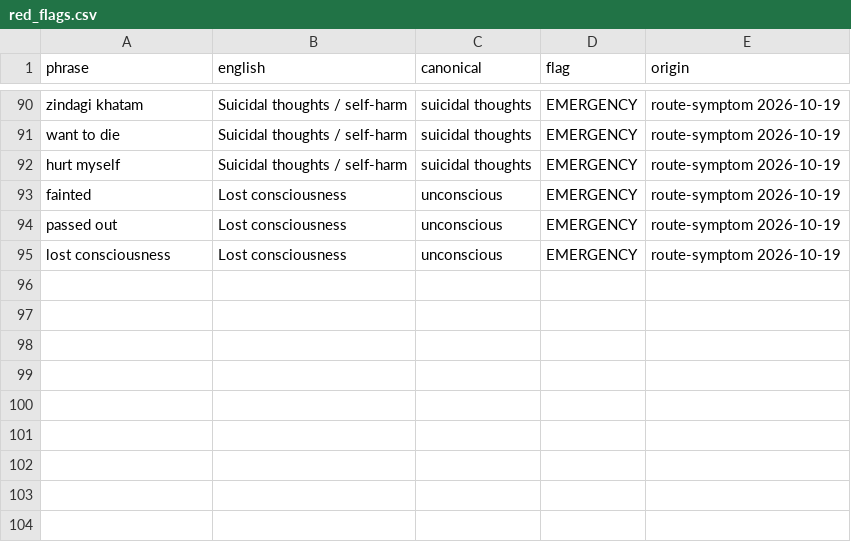
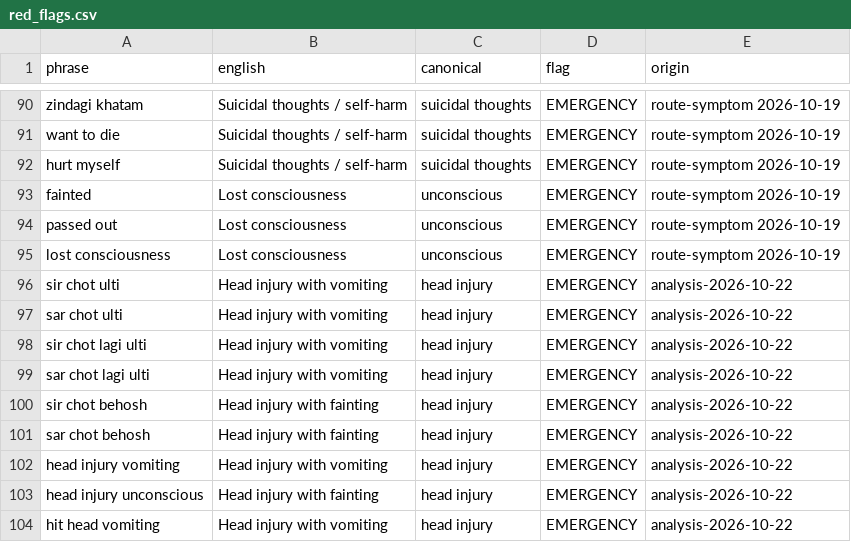
Before and after one commit to Nexeagle-HealthCareAI/1HMS-NLP-Router, a CSV file: hms_router/data/red_flags.csv, drawn as a sheet; only a part is shown, gaps mark what is left out; the diff names each change by its address in the sheet, - before the commit and + after, or states it on an @@ line.

```diff
--- a/hms_router/data/red_flags.csv
+++ b/hms_router/data/red_flags.csv
+row 96: sir chot ulti | Head injury with vomiting | head injury | EMERGENCY | analysis-2026-10-22
+row 97: sar chot ulti | Head injury with vomiting | head injury | EMERGENCY | analysis-2026-10-22
+row 98: sir chot lagi ulti | Head injury with vomiting | head injury | EMERGENCY | analysis-2026-10-22
+row 99: sar chot lagi ulti | Head injury with vomiting | head injury | EMERGENCY | analysis-2026-10-22
+row 100: sir chot behosh | Head injury with fainting | head injury | EMERGENCY | analysis-2026-10-22
+row 101: sar chot behosh | Head injury with fainting | head injury | EMERGENCY | analysis-2026-10-22
+row 102: head injury vomiting | Head injury with vomiting | head injury | EMERGENCY | analysis-2026-10-22
+row 103: head injury unconscious | Head injury with fainting | head injury | EMERGENCY | analysis-2026-10-22
+row 104: hit head vomiting | Head injury with vomiting | head injury | EMERGENCY | analysis-2026-10-22
```
Also changed, not shown: 9 other files.
